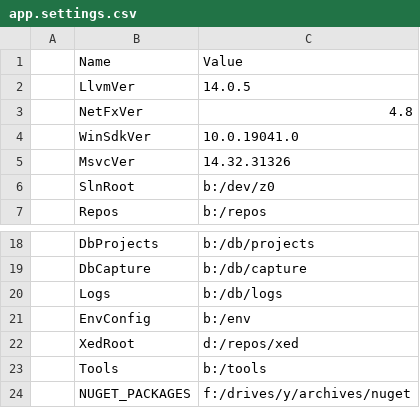
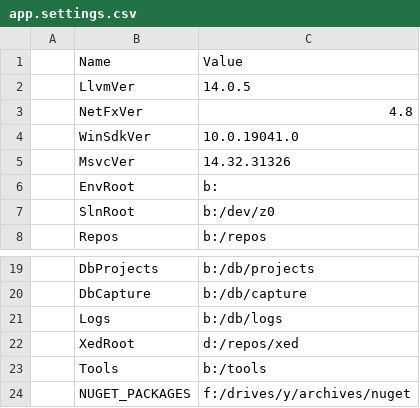
Before and after one commit to 0xCM/z, a CSV file: props/app.settings.csv, drawn as a sheet; only a part is shown, gaps mark what is left out; removed rows and columns are numbered as before the commit, all else as after; the diff names each change by its address in the sheet, - before the commit and + after, or states it on an @@ line.

```diff
--- a/props/app.settings.csv
+++ b/props/app.settings.csv
+row 6:  | EnvRoot | b:
-row 21:  | EnvConfig | b:/env
```
Also changed, not shown: 14 other files.
